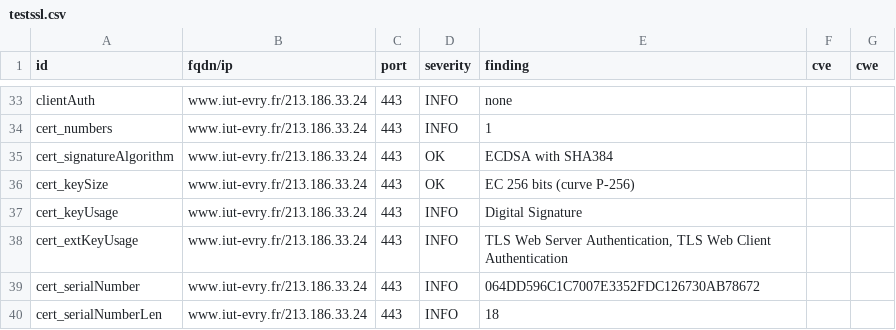
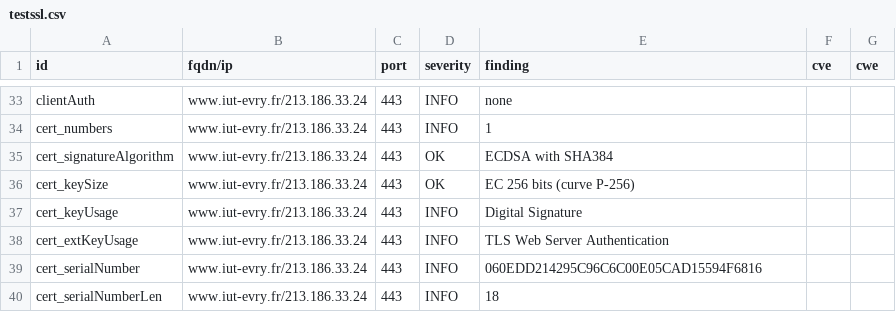
Before and after one commit to atomegr/dashlord, a CSV file: results/aHR0cHM6Ly93d3cuaXV0LWV2cnkuZnIv/testssl.csv, drawn as a sheet; only a part is shown, gaps mark what is left out; the diff covers the shown part only.

```diff
--- a/results/aHR0cHM6Ly93d3cuaXV0LWV2cnkuZnIv/testssl.csv
+++ b/results/aHR0cHM6Ly93d3cuaXV0LWV2cnkuZnIv/testssl.csv
@@ -37,4 +37,4 @@
 "cert_keyUsage","www.iut-evry.fr/213.186.33.24","443","INFO","Digital Signature","",""
-"cert_extKeyUsage","www.iut-evry.fr/213.186.33.24","443","INFO","TLS Web Server Authentication, TLS Web Client Authentication","",""
-"cert_serialNumber","www.iut-evry.fr/213.186.33.24","443","INFO","064DD596C1C7007E3352FDC126730AB78672","",""
+"cert_extKeyUsage","www.iut-evry.fr/213.186.33.24","443","INFO","TLS Web Server Authentication","",""
+"cert_serialNumber","www.iut-evry.fr/213.186.33.24","443","INFO","060EDD214295C96C6C00E05CAD15594F6816","",""
 "cert_serialNumberLen","www.iut-evry.fr/213.186.33.24","443","INFO","18","",""
```
Also changed, not shown: 16 edited cells elsewhere in this file, 10 other files.
